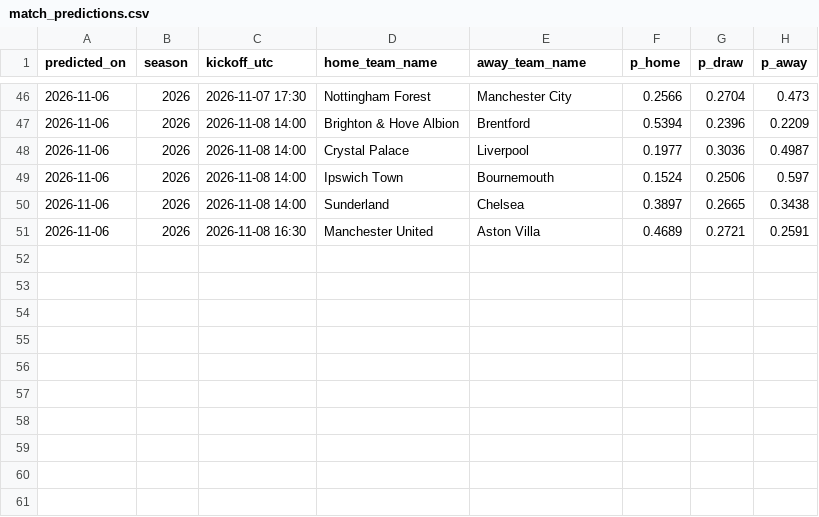
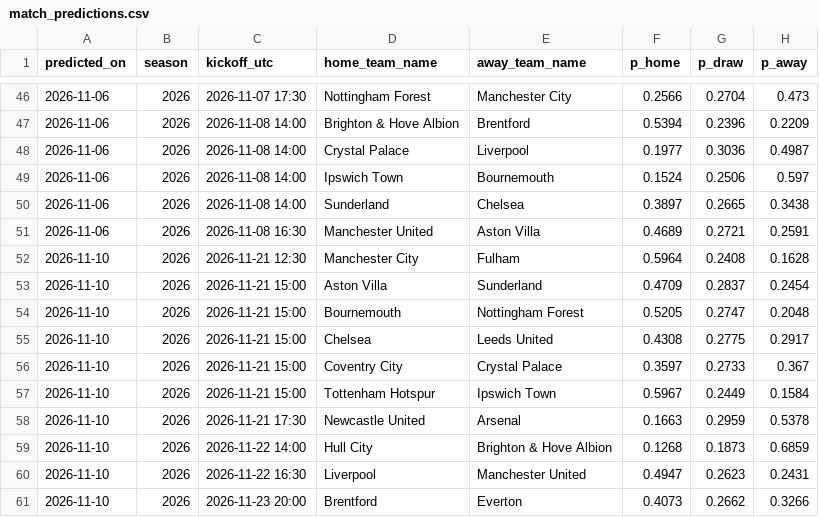
Before and after one commit to hle0110/EPLcast, a CSV file: predictions/match_predictions.csv, drawn as a sheet; only a part is shown, gaps mark what is left out; the diff names each change by its address in the sheet, - before the commit and + after, or states it on an @@ line.

```diff
--- a/predictions/match_predictions.csv
+++ b/predictions/match_predictions.csv
+row 52: 2026-11-10 | 2026 | 2026-11-21 12:30 | Manchester City | Fulham | 0.5964 | 0.2408 | 0.1628
+row 53: 2026-11-10 | 2026 | 2026-11-21 15:00 | Aston Villa | Sunderland | 0.4709 | 0.2837 | 0.2454
+row 54: 2026-11-10 | 2026 | 2026-11-21 15:00 | Bournemouth | Nottingham Forest | 0.5205 | 0.2747 | 0.2048
+row 55: 2026-11-10 | 2026 | 2026-11-21 15:00 | Chelsea | Leeds United | 0.4308 | 0.2775 | 0.2917
+row 56: 2026-11-10 | 2026 | 2026-11-21 15:00 | Coventry City | Crystal Palace | 0.3597 | 0.2733 | 0.367
+row 57: 2026-11-10 | 2026 | 2026-11-21 15:00 | Tottenham Hotspur | Ipswich Town | 0.5967 | 0.2449 | 0.1584
+row 58: 2026-11-10 | 2026 | 2026-11-21 17:30 | Newcastle United | Arsenal | 0.1663 | 0.2959 | 0.5378
+row 59: 2026-11-10 | 2026 | 2026-11-22 14:00 | Hull City | Brighton & Hove Albion | 0.1268 | 0.1873 | 0.6859
+row 60: 2026-11-10 | 2026 | 2026-11-22 16:30 | Liverpool | Manchester United | 0.4947 | 0.2623 | 0.2431
+row 61: 2026-11-10 | 2026 | 2026-11-23 20:00 | Brentford | Everton | 0.4073 | 0.2662 | 0.3266
```
Also changed, not shown: data/fixtures.csv, predictions/epl_season_projection.csv, 31 other files.
